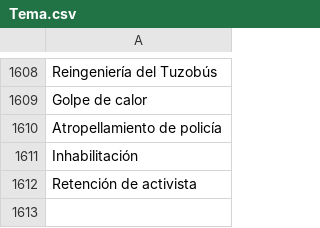
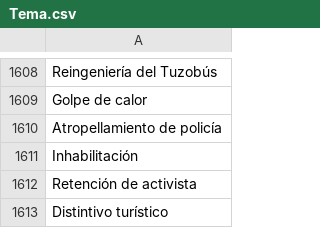
Before and after one commit to thelonious9/Enlaces, a CSV file: Tema.csv, drawn as a sheet; only a part is shown, gaps mark what is left out; the diff names each change by its address in the sheet, - before the commit and + after, or states it on an @@ line.

Commit message:
Distintivo turístico

```diff
--- a/Tema.csv
+++ b/Tema.csv
+row 1613: Distintivo turístico
```
